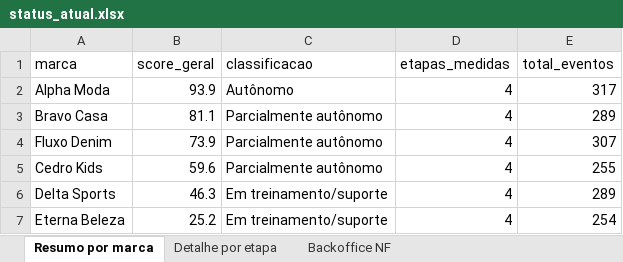
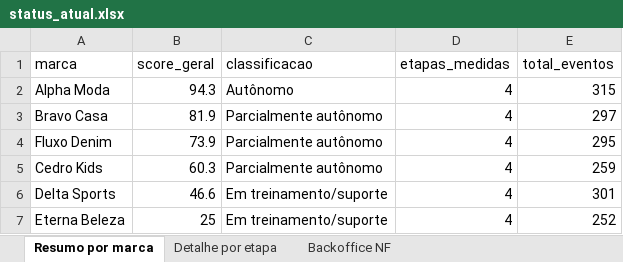
Before and after one commit to Jon108-alt/autonomia-marcas, an Excel workbook: dados/status_atual.xlsx, sheet Resumo por marca, drawn as a sheet; values as stored, in another font and other column widths than the file's, no borders; the diff names each change by its address in the sheet, - before the commit and + after, or states it on an @@ line.

```diff
--- a/dados/status_atual.xlsx (sheet Resumo por marca)
+++ b/dados/status_atual.xlsx (sheet Resumo por marca)
-B2 (score_geral): 93.9
+B2 (score_geral): 94.3
-E2 (total_eventos): 317
+E2 (total_eventos): 315
-B3 (score_geral): 81.1
+B3 (score_geral): 81.9
-E3 (total_eventos): 289
+E3 (total_eventos): 297
-E4 (total_eventos): 307
+E4 (total_eventos): 295
-B5 (score_geral): 59.6
+B5 (score_geral): 60.3
-E5 (total_eventos): 255
+E5 (total_eventos): 259
-B6 (score_geral): 46.3
+B6 (score_geral): 46.6
-E6 (total_eventos): 289
+E6 (total_eventos): 301
-B7 (score_geral): 25.2
+B7 (score_geral): 25
-E7 (total_eventos): 254
+E7 (total_eventos): 252
```
Also changed, not shown: sheet Backoffice NF, sheet Detalhe por etapa, 3 other files.
